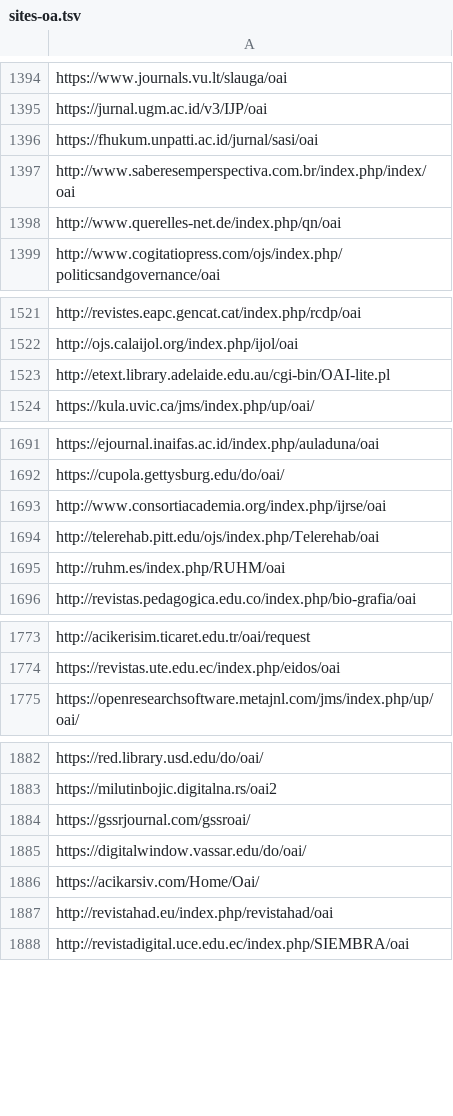
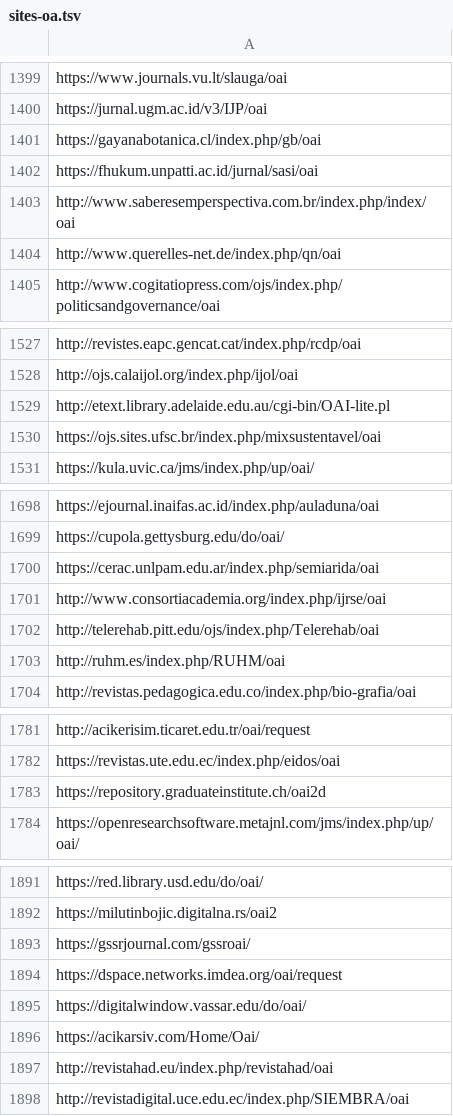
Before and after one commit to miku/metha, a TSV file: contrib/sites-oa.tsv, drawn as a sheet; only a part is shown, gaps mark what is left out; the diff covers the shown part only.

Commit message:
update sites

```diff
--- a/contrib/sites-oa.tsv
+++ b/contrib/sites-oa.tsv
@@ -1395,2 +1400,3 @@ https://www.journals.vu.lt/slauga/oai
 https://jurnal.ugm.ac.id/v3/IJP/oai
+https://gayanabotanica.cl/index.php/gb/oai
 https://fhukum.unpatti.ac.id/jurnal/sasi/oai
@@ -1523,2 +1529,3 @@ http://ojs.calaijol.org/index.php/ijol/oai
 http://etext.library.adelaide.edu.au/cgi-bin/OAI-lite.pl
+https://ojs.sites.ufsc.br/index.php/mixsustentavel/oai
 https://kula.uvic.ca/jms/index.php/up/oai/
@@ -1692,2 +1699,3 @@ https://ejournal.inaifas.ac.id/index.php/auladuna/oai
 https://cupola.gettysburg.edu/do/oai/
+https://cerac.unlpam.edu.ar/index.php/semiarida/oai
 http://www.consortiacademia.org/index.php/ijrse/oai
@@ -1774,2 +1782,3 @@ http://acikerisim.ticaret.edu.tr/oai/request
 https://revistas.ute.edu.ec/index.php/eidos/oai
+https://repository.graduateinstitute.ch/oai2d
 https://openresearchsoftware.metajnl.com/jms/index.php/up/oai/
@@ -1884,2 +1893,3 @@ https://milutinbojic.digitalna.rs/oai2
 https://gssrjournal.com/gssroai/
+https://dspace.networks.imdea.org/oai/request
 https://digitalwindow.vassar.edu/do/oai/
```
Also changed, not shown: 13 added rows elsewhere in this file, 2 other files.
